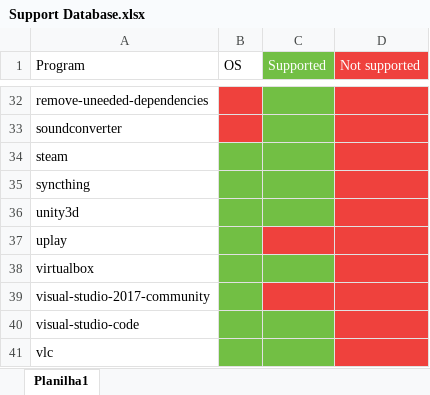
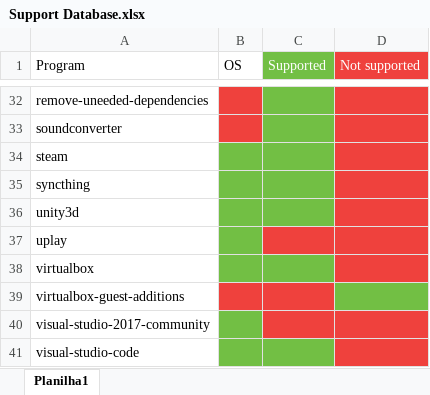
Before and after one commit to 1Deterministic/Robot-Configurator, an Excel workbook: Scripts/Support Database.xlsx, sheet Planilha1, drawn as a sheet; only a part is shown, gaps mark what is left out; the shorter side is filled out with more unchanged rows; values as stored, in another font and other column widths than the file's, no borders; the diff names each change by its address in the sheet, - before the commit and + after, or states it on an @@ line.

Commit message:
Virtualbox Guest Additions added for Debian

```diff
--- a/Scripts/Support Database.xlsx (sheet Planilha1)
+++ b/Scripts/Support Database.xlsx (sheet Planilha1)
+row 39: virtualbox-guest-additions
```
Also changed, not shown: 1 other file.
